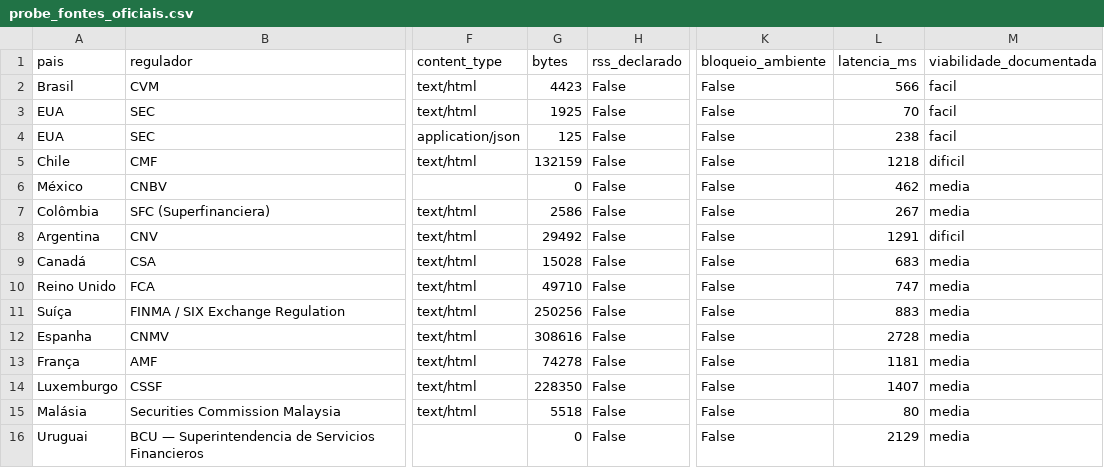
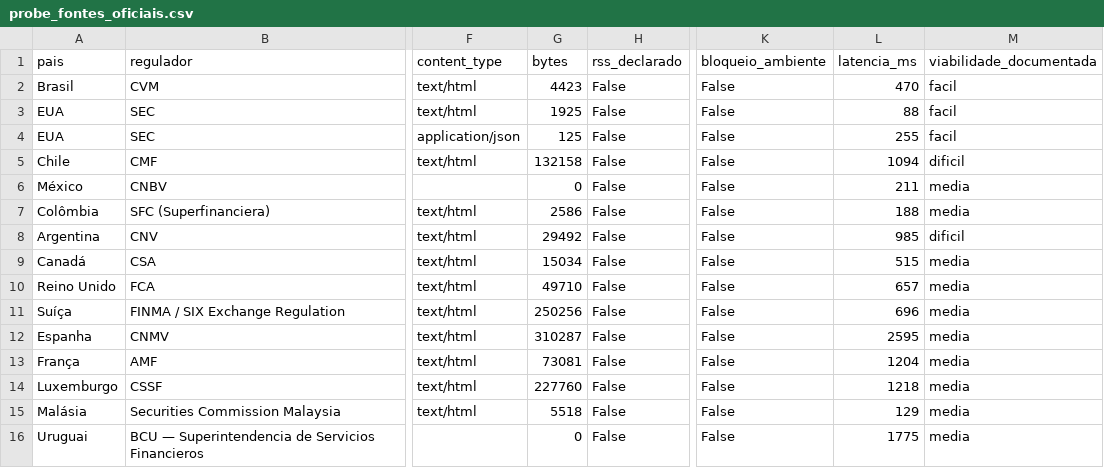
Before and after one commit to GutoCastro12/Dashboard-noticias, a CSV file: probe_fontes_oficiais.csv, drawn as a sheet; only a part is shown, gaps mark what is left out; the diff names each change by its address in the sheet, - before the commit and + after, or states it on an @@ line.

```diff
--- a/probe_fontes_oficiais.csv
+++ b/probe_fontes_oficiais.csv
-L2 (latencia_ms): 566
+L2 (latencia_ms): 470
-L3 (latencia_ms): 70
+L3 (latencia_ms): 88
-L4 (latencia_ms): 238
+L4 (latencia_ms): 255
-G5 (bytes): 132159
+G5 (bytes): 132158
-L5 (latencia_ms): 1218
+L5 (latencia_ms): 1094
-L6 (latencia_ms): 462
+L6 (latencia_ms): 211
-L7 (latencia_ms): 267
+L7 (latencia_ms): 188
-L8 (latencia_ms): 1291
+L8 (latencia_ms): 985
-G9 (bytes): 15028
+G9 (bytes): 15034
-L9 (latencia_ms): 683
+L9 (latencia_ms): 515
-L10 (latencia_ms): 747
+L10 (latencia_ms): 657
-L11 (latencia_ms): 883
+L11 (latencia_ms): 696
-G12 (bytes): 308616
+G12 (bytes): 310287
-L12 (latencia_ms): 2728
+L12 (latencia_ms): 2595
-G13 (bytes): 74278
+G13 (bytes): 73081
-L13 (latencia_ms): 1181
+L13 (latencia_ms): 1204
-G14 (bytes): 228350
+G14 (bytes): 227760
-L14 (latencia_ms): 1407
+L14 (latencia_ms): 1218
-L15 (latencia_ms): 80
+L15 (latencia_ms): 129
-L16 (latencia_ms): 2129
+L16 (latencia_ms): 1775
```
Also changed, not shown: 3 other files.
